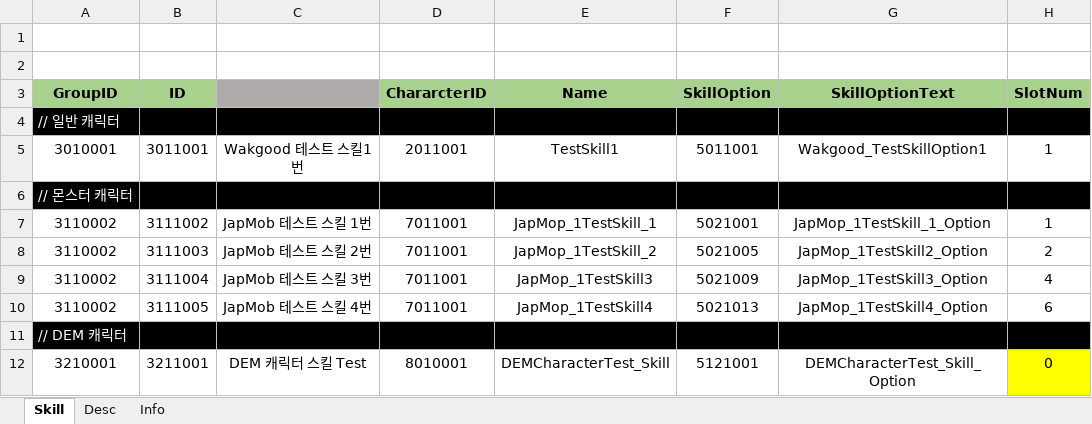
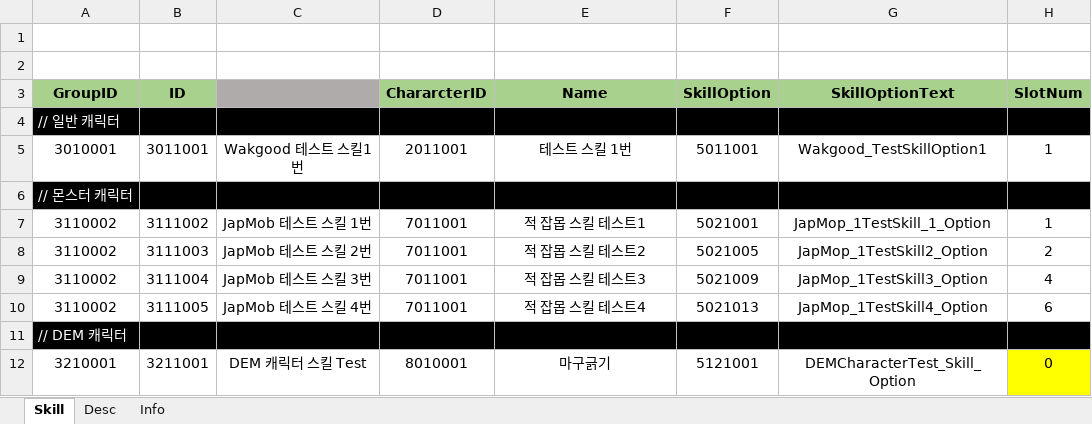
Before and after one commit to wkEatqua/wk, an Excel workbook: Excel/BattleSkill.xlsx, sheet Skill, drawn as a sheet; only a part is shown; values as stored, in another font and other column widths than the file's, no borders; conditional formats not drawn; the diff names each change by its address in the sheet, - before the commit and + after, or states it on an @@ line.

```diff
--- a/Excel/BattleSkill.xlsx (sheet Skill)
+++ b/Excel/BattleSkill.xlsx (sheet Skill)
-E5 (Name): TestSkill1
+E5 (Name): 테스트 스킬 1번
-E7 (Name): JapMop_1TestSkill_1
+E7 (Name): 적 잡몹 스킬 테스트1
-E8 (Name): JapMop_1TestSkill_2
+E8 (Name): 적 잡몹 스킬 테스트2
-E9 (Name): JapMop_1TestSkill3
+E9 (Name): 적 잡몹 스킬 테스트3
-E10 (Name): JapMop_1TestSkill4
+E10 (Name): 적 잡몹 스킬 테스트4
-E12 (Name): DEMCharacterTest_Skill
+E12 (Name): 마구긁기
```
Also changed, not shown: sheet Desc, Excel/BattleMonster.xlsx, Excel/DEMCharacter.xlsx, 3 other files.
